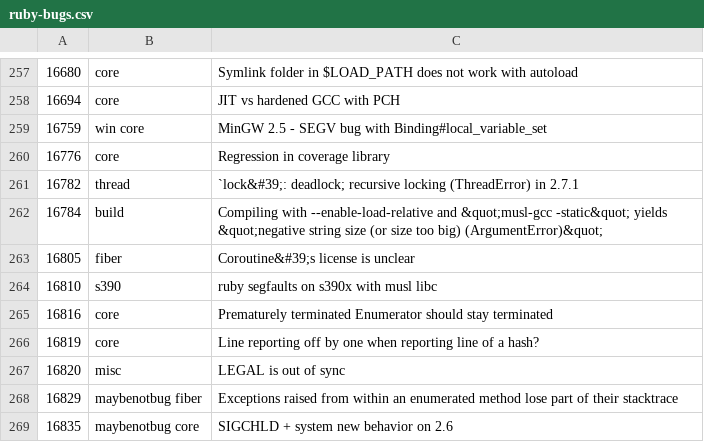
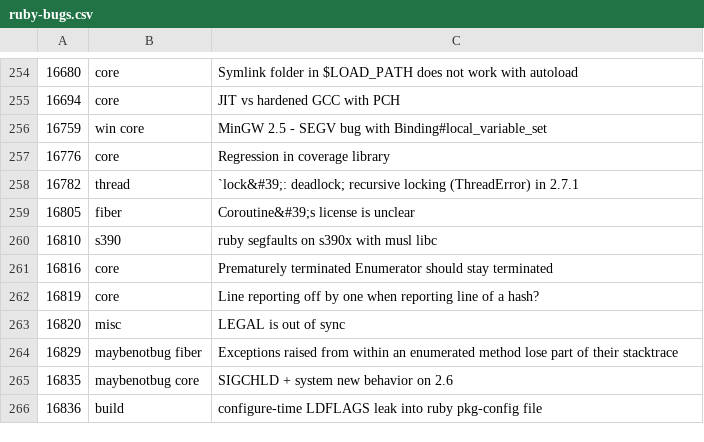
Before and after one commit to caddoSmith229/RB_tagged-bugs, a CSV file: ruby-bugs.csv, drawn as a sheet; only a part is shown, gaps mark what is left out; the shorter side is filled out with more unchanged rows; the diff covers the shown part only.

```diff
--- a/ruby-bugs.csv
+++ b/ruby-bugs.csv
@@ -261,3 +258,2 @@
 16782,thread,`lock&#39;: deadlock; recursive locking (ThreadError) in 2.7.1
-16784,build,Compiling with --enable-load-relative and &quot;musl-gcc -static&quot; yields &quot;negative string size (or size too big) (ArgumentError)&quot;
 16805,fiber,Coroutine&#39;s license is unclear
```
Also changed, not shown: 1 added row and 4 removed rows elsewhere in this file.
